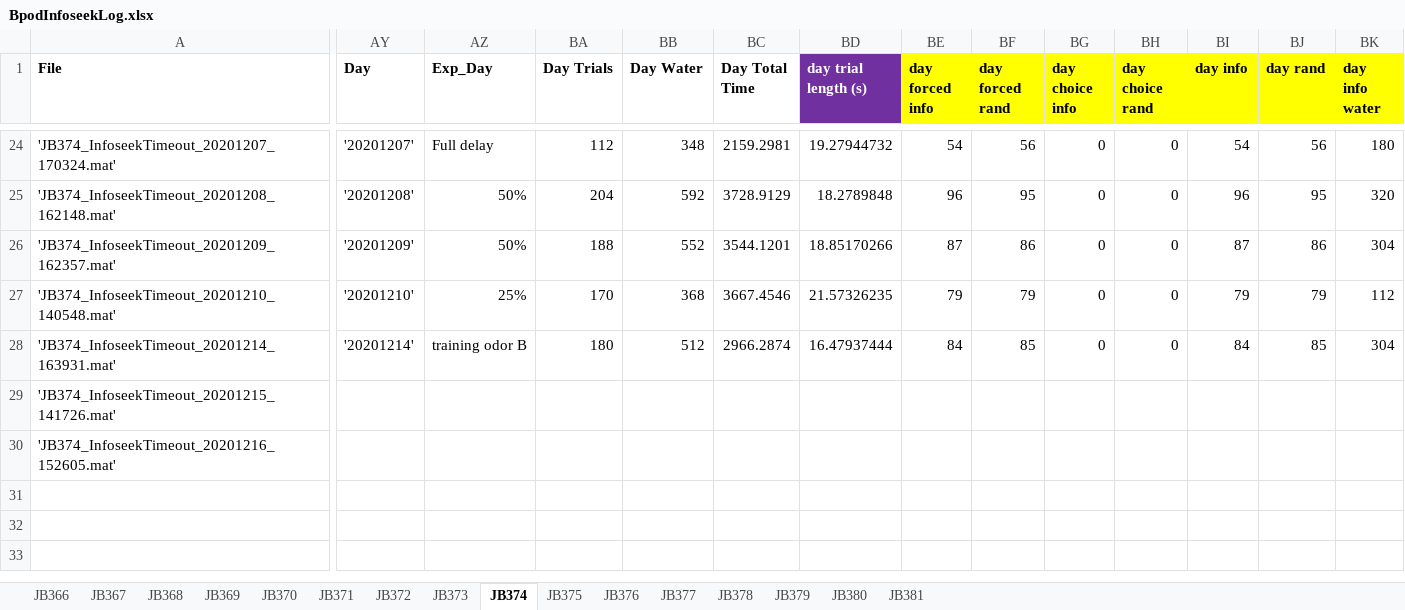
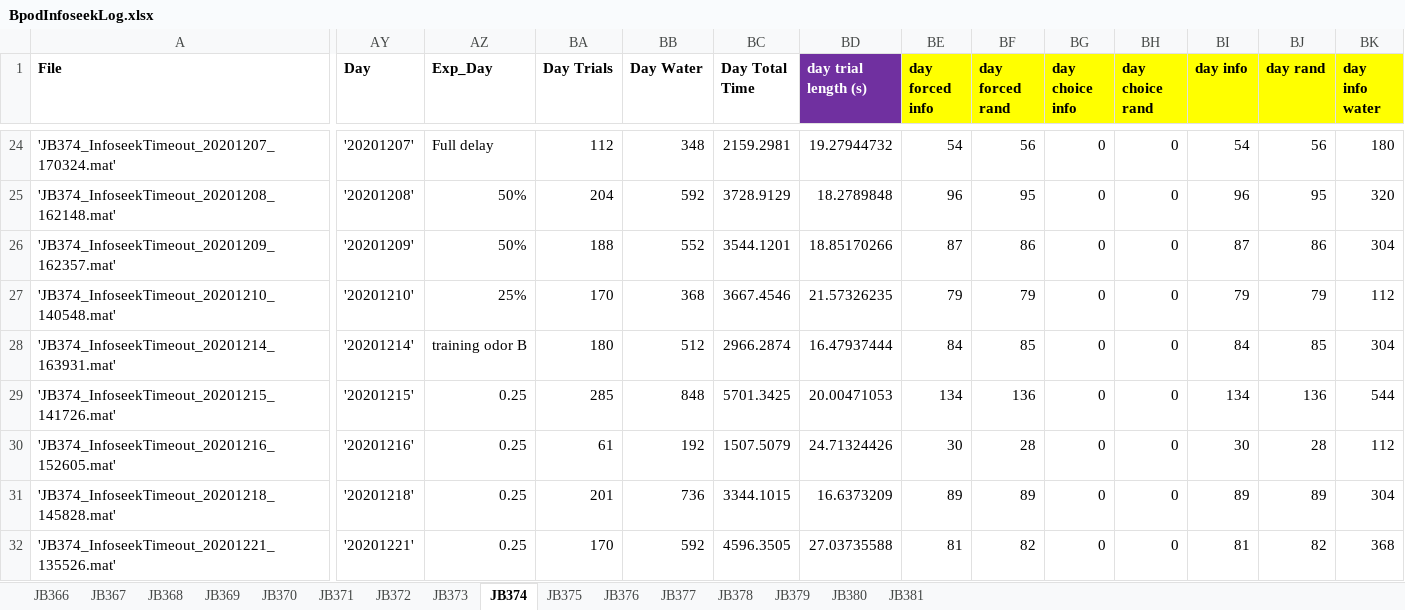
Before and after one commit to jjbussell/BpodInfoSeekAnalysis, an Excel workbook: BpodInfoseekLog.xlsx, sheet JB374, drawn as a sheet; only a part is shown, gaps mark what is left out; values as stored, in another font and other column widths than the file's, no borders; rows hold the shown columns only; the diff covers the shown part only; the diff names each change by its address in the sheet, - before the commit and + after, or states it on an @@ line.

```diff
--- a/BpodInfoseekLog.xlsx (sheet JB374)
+++ b/BpodInfoseekLog.xlsx (sheet JB374)
-AY29 (Day): (empty)
+AY29 (Day): '20201215'
-AZ29:AZ30 (Exp_Day): (empty)
+AZ29:AZ30 (Exp_Day): 0.25
-BA29 (Day Trials): (empty)
+BA29 (Day Trials): 285
-BB29 (Day Water): (empty)
+BB29 (Day Water): 848
-BC29 (Day Total Time): (empty)
+BC29 (Day Total Time): 5701.3425
-BD29 (day trial length (s)): (empty)
+BD29 (day trial length (s)): 20.00471053
-BE29 (day forced info): (empty)
+BE29 (day forced info): 134
-BF29 (day forced rand): (empty)
+BF29 (day forced rand): 136
-BG29:BG30 (day choice info): (empty)
+BG29:BG30 (day choice info): 0
-BH29:BH30 (day choice rand): (empty)
+BH29:BH30 (day choice rand): 0
-BI29 (day info): (empty)
+BI29 (day info): 134
-BJ29 (day rand): (empty)
+BJ29 (day rand): 136
-BK29 (day info water): (empty)
+BK29 (day info water): 544
-AY30 (Day): (empty)
+AY30 (Day): '20201216'
-BA30 (Day Trials): (empty)
+BA30 (Day Trials): 61
-BB30 (Day Water): (empty)
+BB30 (Day Water): 192
-BC30 (Day Total Time): (empty)
+BC30 (Day Total Time): 1507.5079
-BD30 (day trial length (s)): (empty)
+BD30 (day trial length (s)): 24.71324426
-BE30 (day forced info): (empty)
+BE30 (day forced info): 30
-BF30 (day forced rand): (empty)
+BF30 (day forced rand): 28
-BI30 (day info): (empty)
+BI30 (day info): 30
-BJ30 (day rand): (empty)
+BJ30 (day rand): 28
-BK30 (day info water): (empty)
+BK30 (day info water): 112
+row 31: 'JB374_InfoseekTimeout_20201218_145828.mat' | '20201218' | 0.25 | 201 | 736 | 3344.1015 | 16.6373209 | 89 | 89 | 0 | 0 | 89 | 89 | 304
+row 32: 'JB374_InfoseekTimeout_20201221_135526.mat' | '20201221' | 0.25 | 170 | 592 | 4596.3505 | 27.03735588 | 81 | 82 | 0 | 0 | 81 | 82 | 368
```
Also changed, not shown: 6 edited cells elsewhere in this sheet, sheet JB372, sheet JB377, sheet JB373, sheet JB380, sheet JB379, sheet JB378, 4 more sheets, hidden cells.
